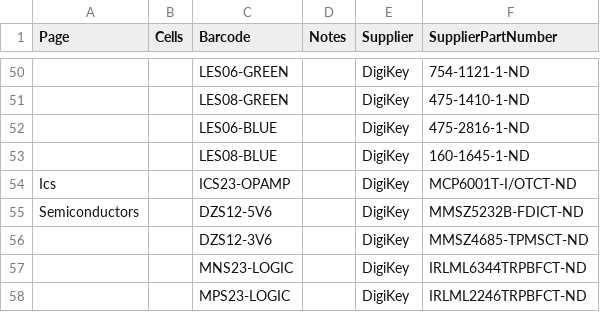
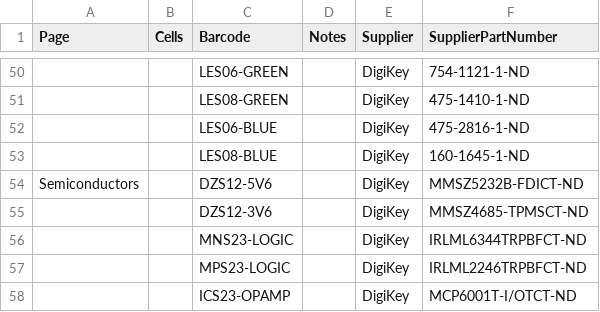
Before and after one commit to ducky64/parts-labelmaker, a CSV file: testset-smd.csv, drawn as a sheet; only a part is shown, gaps mark what is left out; removed rows and columns are numbered as before the commit, all else as after; the diff names each change by its address in the sheet, - before the commit and + after, or states it on an @@ line.

```diff
--- a/testset-smd.csv
+++ b/testset-smd.csv
-row 54: Ics |  | ICS23-OPAMP |  | DigiKey | MCP6001T-I/OTCT-ND
+row 58:  |  | ICS23-OPAMP |  | DigiKey | MCP6001T-I/OTCT-ND
```
Also changed, not shown: testset-pth.csv, 3 other files.
